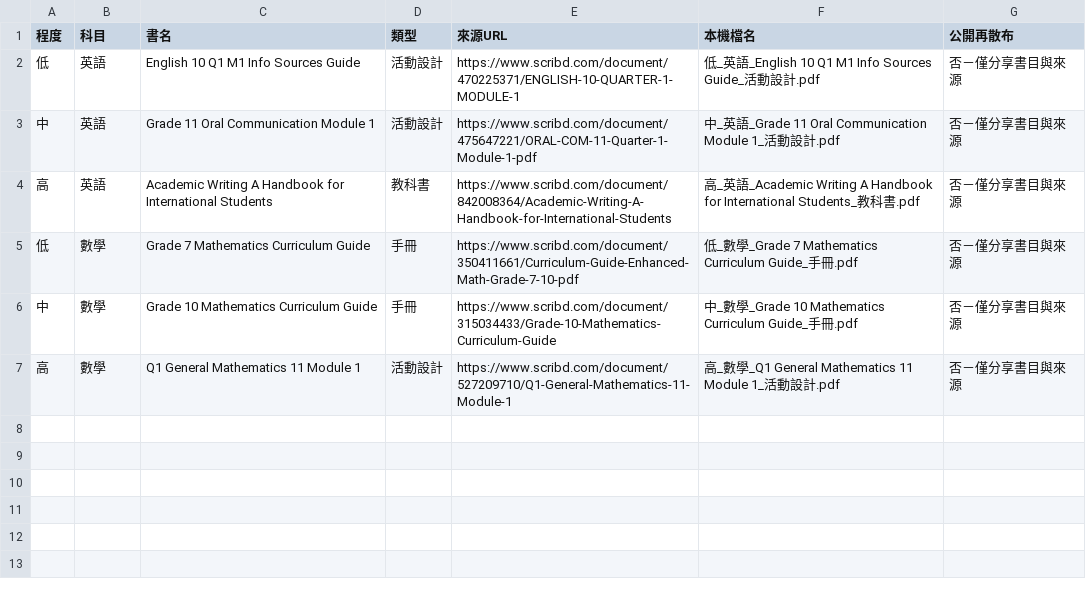
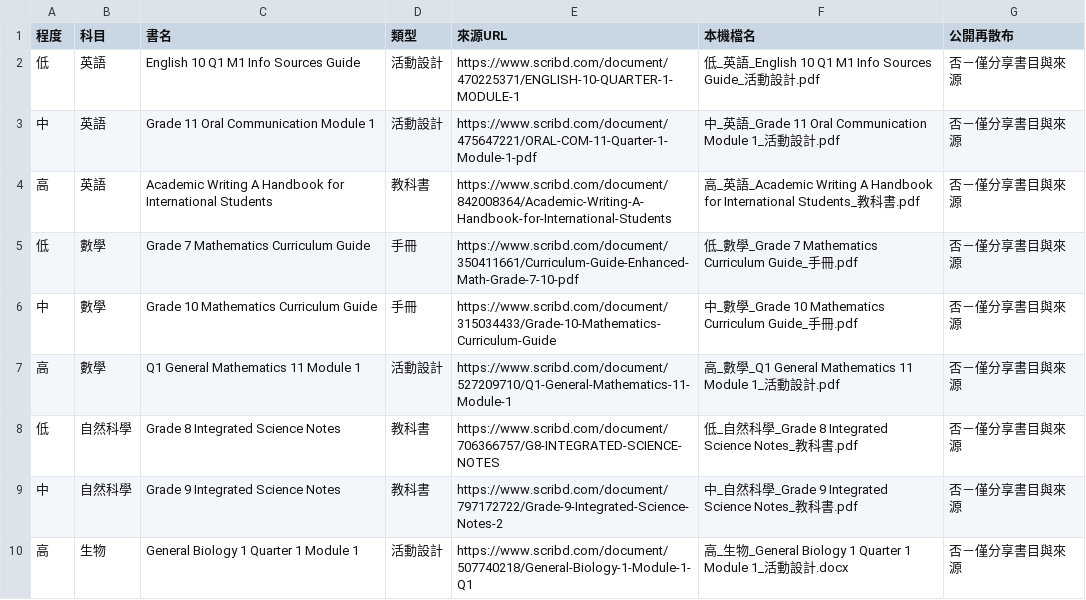
Before and after one commit to juliettelin2025-PhD/build-taiwan-bilingual-high-school-resource-pack, a CSV file: catalog/教材目錄.csv, drawn as a sheet; the diff names each change by its address in the sheet, - before the commit and + after, or states it on an @@ line.

Commit message:
Update 教材目錄.csv

```diff
--- a/catalog/教材目錄.csv
+++ b/catalog/教材目錄.csv
+row 8: 低 | 自然科學 | Grade 8 Integrated Science Notes | 教科書 | https://www.scribd.com/document/706366757/G8-INTEGRATED-SCIENCE-NOTES | 低_自然科學_Grade 8 Integrated Science Notes_教科書.pdf | 否－僅分享書目與來源
+row 9: 中 | 自然科學 | Grade 9 Integrated Science Notes | 教科書 | https://www.scribd.com/document/797172722/Grade-9-Integrated-Science-Notes-2 | 中_自然科學_Grade 9 Integrated Science Notes_教科書.pdf | 否－僅分享書目與來源
+row 10: 高 | 生物 | General Biology 1 Quarter 1 Module 1 | 活動設計 | https://www.scribd.com/document/507740218/General-Biology-1-Module-1-Q1 | 高_生物_General Biology 1 Quarter 1 Module 1_活動設計.docx | 否－僅分享書目與來源
```
